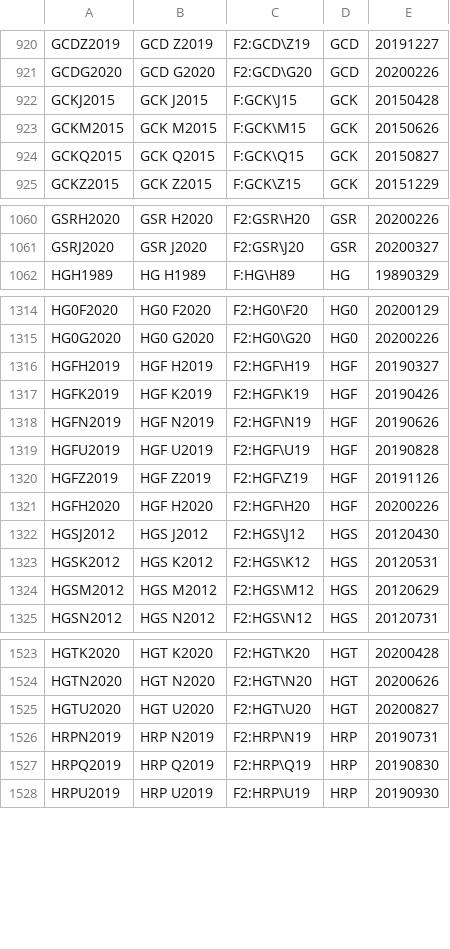
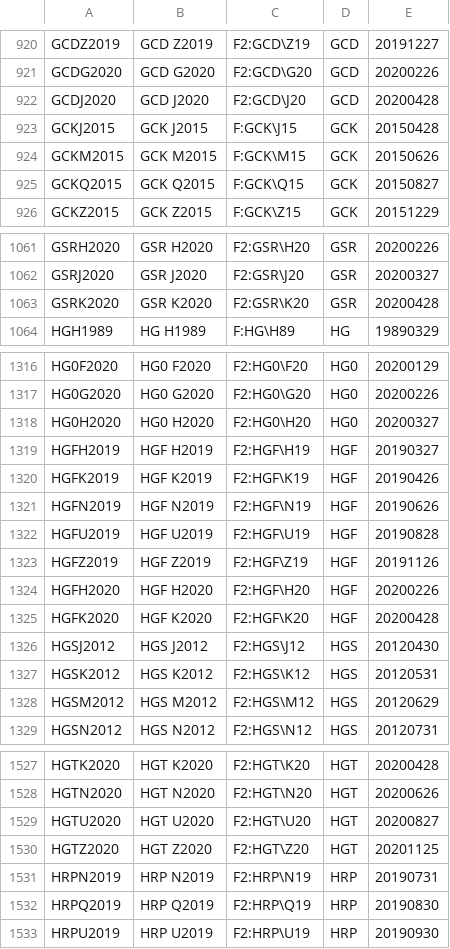
Before and after one commit to tradingview-dev/idc-expchains, a CSV file: expchains/comex_futures.csv, drawn as a sheet; only a part is shown, gaps mark what is left out; the diff covers the shown part only.

```diff
--- a/expchains/comex_futures.csv
+++ b/expchains/comex_futures.csv
@@ -921,2 +921,3 @@ GCDZ2019,GCD Z2019,F2:GCD\Z19,GCD,20191227
 GCDG2020,GCD G2020,F2:GCD\G20,GCD,20200226
+GCDJ2020,GCD J2020,F2:GCD\J20,GCD,20200428
 GCKJ2015,GCK J2015,F:GCK\J15,GCK,20150428
@@ -1061,2 +1062,3 @@ GSRH2020,GSR H2020,F2:GSR\H20,GSR,20200226
 GSRJ2020,GSR J2020,F2:GSR\J20,GSR,20200327
+GSRK2020,GSR K2020,F2:GSR\K20,GSR,20200428
 HGH1989,HG H1989,F:HG\H89,HG,19890329
@@ -1315,2 +1317,3 @@ HG0F2020,HG0 F2020,F2:HG0\F20,HG0,20200129
 HG0G2020,HG0 G2020,F2:HG0\G20,HG0,20200226
+HG0H2020,HG0 H2020,F2:HG0\H20,HG0,20200327
 HGFH2019,HGF H2019,F2:HGF\H19,HGF,20190327
@@ -1321,2 +1324,3 @@ HGFZ2019,HGF Z2019,F2:HGF\Z19,HGF,20191126
 HGFH2020,HGF H2020,F2:HGF\H20,HGF,20200226
+HGFK2020,HGF K2020,F2:HGF\K20,HGF,20200428
 HGSJ2012,HGS J2012,F2:HGS\J12,HGS,20120430
@@ -1525,2 +1529,3 @@ HGTN2020,HGT N2020,F2:HGT\N20,HGT,20200626
 HGTU2020,HGT U2020,F2:HGT\U20,HGT,20200827
+HGTZ2020,HGT Z2020,F2:HGT\Z20,HGT,20201125
 HRPN2019,HRP N2019,F2:HRP\N19,HRP,20190731
```
Also changed, not shown: 1 added row elsewhere in this file, expchains/cme_futures.csv, expchains/nymex_mini_futures.csv, 3 other files.
